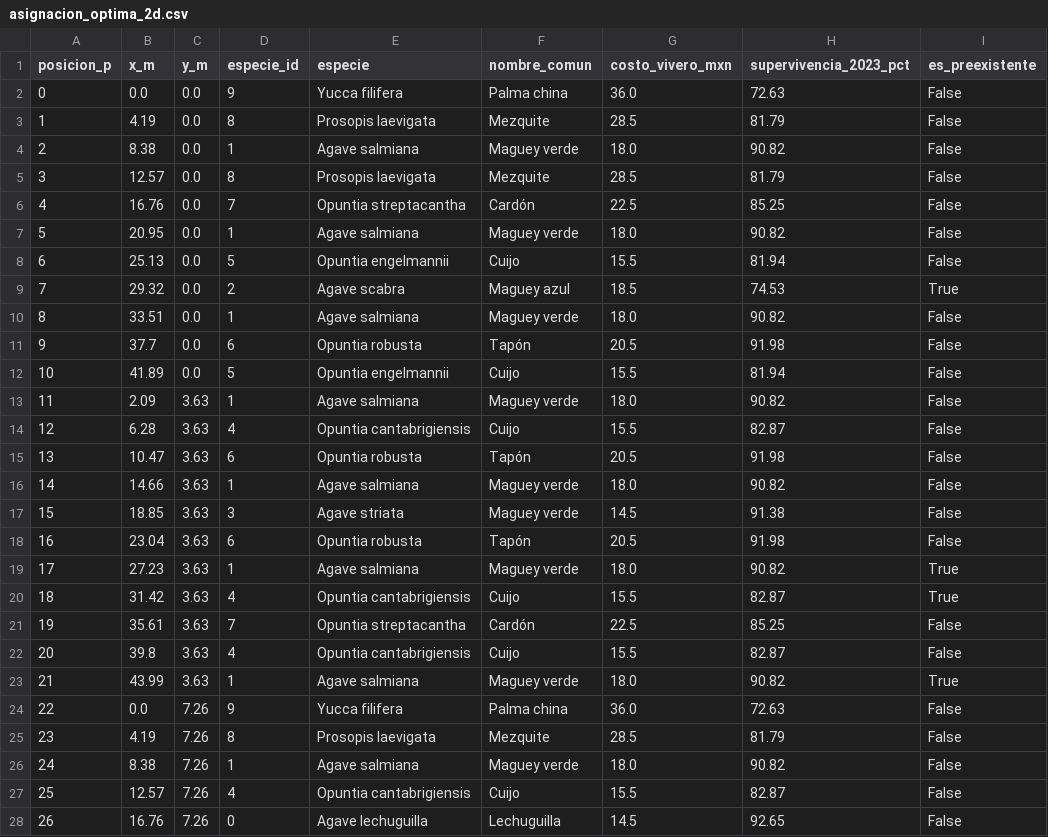
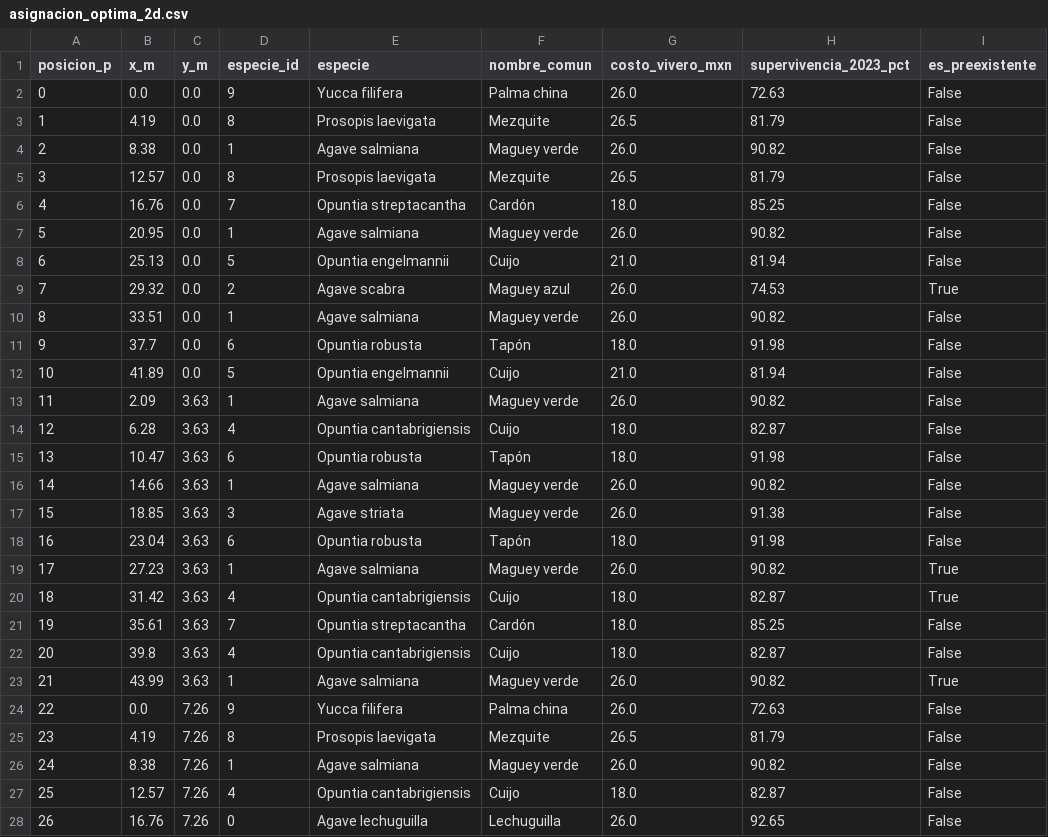
Before and after one commit to Eugenioxss/REFORESTATHON, a CSV file: scripts/outputs/asignacion_optima_2d.csv, drawn as a sheet; only a part is shown; the diff covers the shown part only.

```diff
--- a/scripts/outputs/asignacion_optima_2d.csv
+++ b/scripts/outputs/asignacion_optima_2d.csv
@@ -1,28 +1,28 @@
 posicion_p,x_m,y_m,especie_id,especie,nombre_comun,costo_vivero_mxn,supervivencia_2023_pct,es_preexistente
-0,0.0,0.0,9,Yucca filifera,Palma china,36.0,72.63,False
-1,4.19,0.0,8,Prosopis laevigata,Mezquite,28.5,81.79,False
-2,8.38,0.0,1,Agave salmiana,Maguey verde,18.0,90.82,False
-3,12.57,0.0,8,Prosopis laevigata,Mezquite,28.5,81.79,False
-4,16.76,0.0,7,Opuntia streptacantha,Cardón,22.5,85.25,False
-5,20.95,0.0,1,Agave salmiana,Maguey verde,18.0,90.82,False
-6,25.13,0.0,5,Opuntia engelmannii,Cuijo,15.5,81.94,False
-7,29.32,0.0,2,Agave scabra,Maguey azul,18.5,74.53,True
-8,33.51,0.0,1,Agave salmiana,Maguey verde,18.0,90.82,False
-9,37.7,0.0,6,Opuntia robusta,Tapón,20.5,91.98,False
-10,41.89,0.0,5,Opuntia engelmannii,Cuijo,15.5,81.94,False
-11,2.09,3.63,1,Agave salmiana,Maguey verde,18.0,90.82,False
-12,6.28,3.63,4,Opuntia cantabrigiensis,Cuijo,15.5,82.87,False
-13,10.47,3.63,6,Opuntia robusta,Tapón,20.5,91.98,False
-14,14.66,3.63,1,Agave salmiana,Maguey verde,18.0,90.82,False
-15,18.85,3.63,3,Agave striata,Maguey verde,14.5,91.38,False
-16,23.04,3.63,6,Opuntia robusta,Tapón,20.5,91.98,False
-17,27.23,3.63,1,Agave salmiana,Maguey verde,18.0,90.82,True
-18,31.42,3.63,4,Opuntia cantabrigiensis,Cuijo,15.5,82.87,True
-19,35.61,3.63,7,Opuntia streptacantha,Cardón,22.5,85.25,False
-20,39.8,3.63,4,Opuntia cantabrigiensis,Cuijo,15.5,82.87,False
-21,43.99,3.63,1,Agave salmiana,Maguey verde,18.0,90.82,True
-22,0.0,7.26,9,Yucca filifera,Palma china,36.0,72.63,False
-23,4.19,7.26,8,Prosopis laevigata,Mezquite,28.5,81.79,False
-24,8.38,7.26,1,Agave salmiana,Maguey verde,18.0,90.82,False
-25,12.57,7.26,4,Opuntia cantabrigiensis,Cuijo,15.5,82.87,False
-26,16.76,7.26,0,Agave lechuguilla,Lechuguilla,14.5,92.65,False
+0,0.0,0.0,9,Yucca filifera,Palma china,26.0,72.63,False
+1,4.19,0.0,8,Prosopis laevigata,Mezquite,26.5,81.79,False
+2,8.38,0.0,1,Agave salmiana,Maguey verde,26.0,90.82,False
+3,12.57,0.0,8,Prosopis laevigata,Mezquite,26.5,81.79,False
+4,16.76,0.0,7,Opuntia streptacantha,Cardón,18.0,85.25,False
+5,20.95,0.0,1,Agave salmiana,Maguey verde,26.0,90.82,False
+6,25.13,0.0,5,Opuntia engelmannii,Cuijo,21.0,81.94,False
+7,29.32,0.0,2,Agave scabra,Maguey azul,26.0,74.53,True
+8,33.51,0.0,1,Agave salmiana,Maguey verde,26.0,90.82,False
+9,37.7,0.0,6,Opuntia robusta,Tapón,18.0,91.98,False
+10,41.89,0.0,5,Opuntia engelmannii,Cuijo,21.0,81.94,False
+11,2.09,3.63,1,Agave salmiana,Maguey verde,26.0,90.82,False
+12,6.28,3.63,4,Opuntia cantabrigiensis,Cuijo,18.0,82.87,False
+13,10.47,3.63,6,Opuntia robusta,Tapón,18.0,91.98,False
+14,14.66,3.63,1,Agave salmiana,Maguey verde,26.0,90.82,False
+15,18.85,3.63,3,Agave striata,Maguey verde,26.0,91.38,False
+16,23.04,3.63,6,Opuntia robusta,Tapón,18.0,91.98,False
+17,27.23,3.63,1,Agave salmiana,Maguey verde,26.0,90.82,True
+18,31.42,3.63,4,Opuntia cantabrigiensis,Cuijo,18.0,82.87,True
+19,35.61,3.63,7,Opuntia streptacantha,Cardón,18.0,85.25,False
+20,39.8,3.63,4,Opuntia cantabrigiensis,Cuijo,18.0,82.87,False
+21,43.99,3.63,1,Agave salmiana,Maguey verde,26.0,90.82,True
+22,0.0,7.26,9,Yucca filifera,Palma china,26.0,72.63,False
+23,4.19,7.26,8,Prosopis laevigata,Mezquite,26.5,81.79,False
+24,8.38,7.26,1,Agave salmiana,Maguey verde,26.0,90.82,False
+25,12.57,7.26,4,Opuntia cantabrigiensis,Cuijo,18.0,82.87,False
+26,16.76,7.26,0,Agave lechuguilla,Lechuguilla,26.0,92.65,False
```
Also changed, not shown: 39 edited cells elsewhere in this file, scripts/outputs/asignacion_optima_2d_holgura_0pct.csv, scripts/outputs/asignacion_optima_2d_holgura_10pct.csv, 41 other files.
